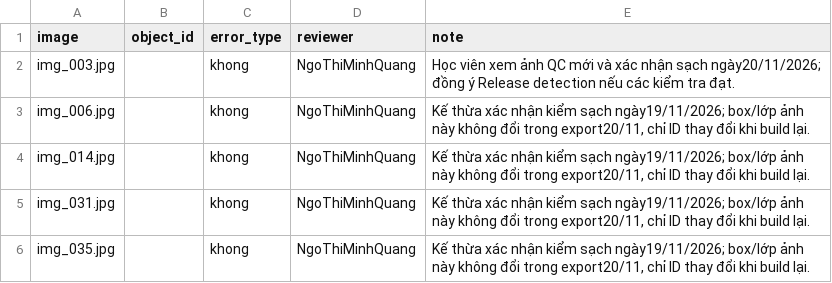
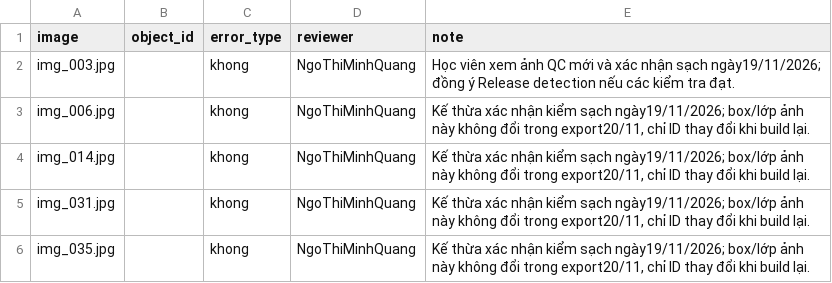
Before and after one commit to NgoThiMinhQuang/K5-L23-DAY08-NgoThiMinhQuang-2A202603146-AIPrelabel, a CSV file: submission/qc/qc_fixed_round2/qc_review.csv, drawn as a sheet.

Commit message:
docs: normalize requested report dates to November 19
Apply learner-requested display-date corrections across submission documents and associated summaries. Preserve original exports, experiment logs, annotation values, archive paths and Git commit timestamps.

```diff
--- a/submission/qc/qc_fixed_round2/qc_review.csv
+++ b/submission/qc/qc_fixed_round2/qc_review.csv
@@ -1,3 +1,3 @@
 image,object_id,error_type,reviewer,note
-img_003.jpg,,khong,NgoThiMinhQuang,Học viên xem ảnh QC mới và xác nhận sạch ngày20/11/2026; đồng ý Release detection nếu các kiểm tra đạt.
+img_003.jpg,,khong,NgoThiMinhQuang,Học viên xem ảnh QC mới và xác nhận sạch ngày19/11/2026; đồng ý Release detection nếu các kiểm tra đạt.
 img_006.jpg,,khong,NgoThiMinhQuang,"Kế thừa xác nhận kiểm sạch ngày19/11/2026; box/lớp ảnh này không đổi trong export20/11, chỉ ID thay đổi khi build lại."
```
Also changed, not shown: submission/qc/qc_review.csv, 15 other files.
